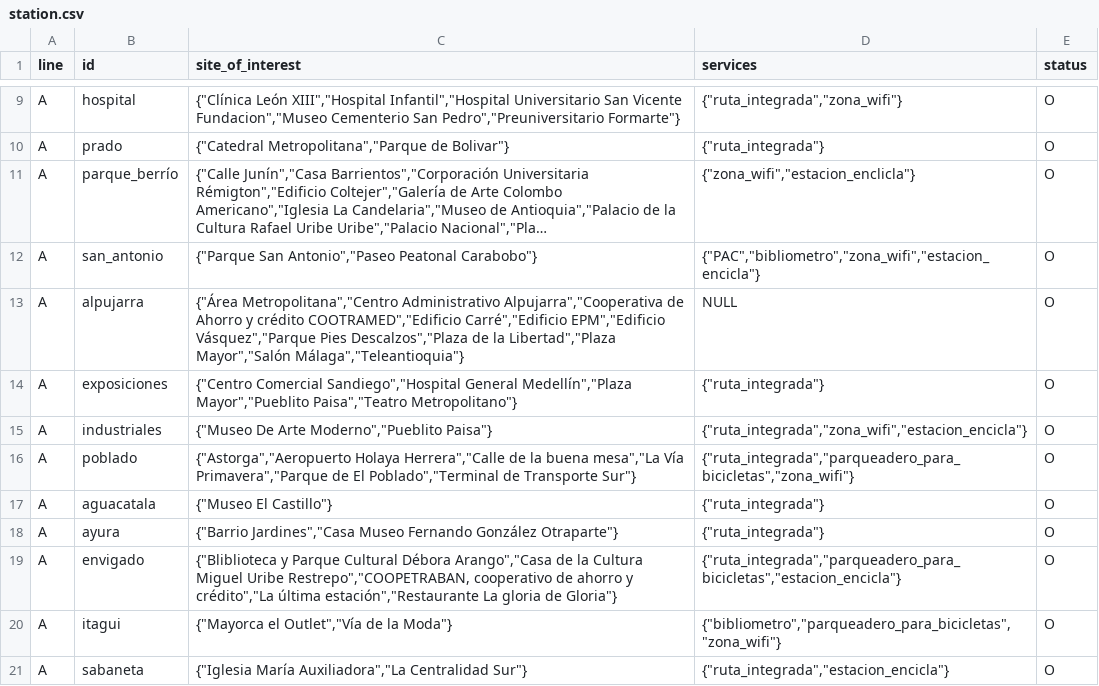
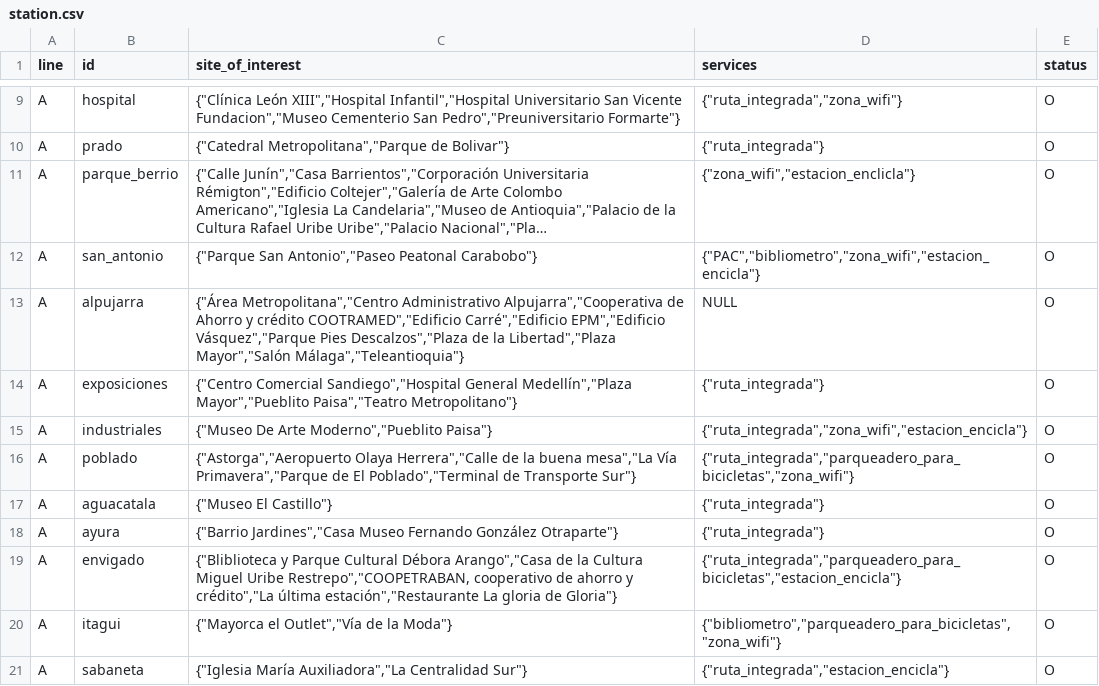
Before and after one commit to danielcgiraldo/metromap, a CSV file: documentation/db/data/station.csv, drawn as a sheet; only a part is shown, gaps mark what is left out; long unchanged cells end in …; the diff names each change by its address in the sheet, - before the commit and + after, or states it on an @@ line.

```diff
--- a/documentation/db/data/station.csv
+++ b/documentation/db/data/station.csv
-B11 (id): parque_berrío
+B11 (id): parque_berrio
-C16 (site_of_interest): {"Astorga","Aeropuerto Holaya Herrera","Calle de…
+C16 (site_of_interest): {"Astorga","Aeropuerto Olaya Herrera","Calle de…
```
Also changed, not shown: core/api/data/alias.csv, core/api/data/station.csv, 9 other files.
